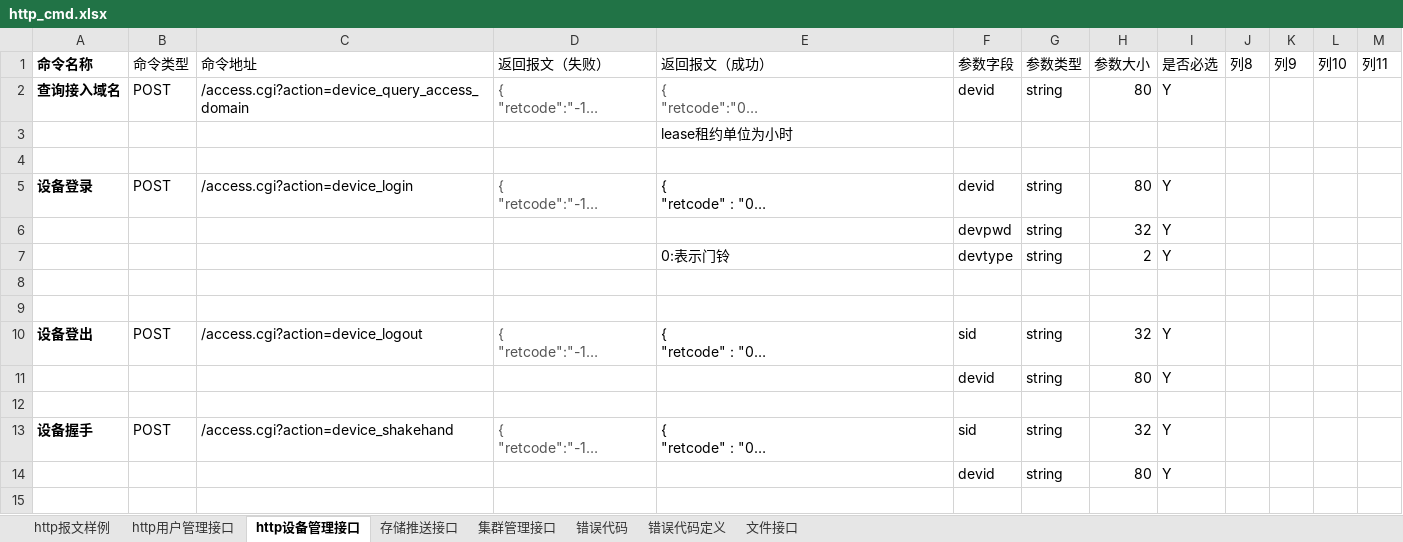
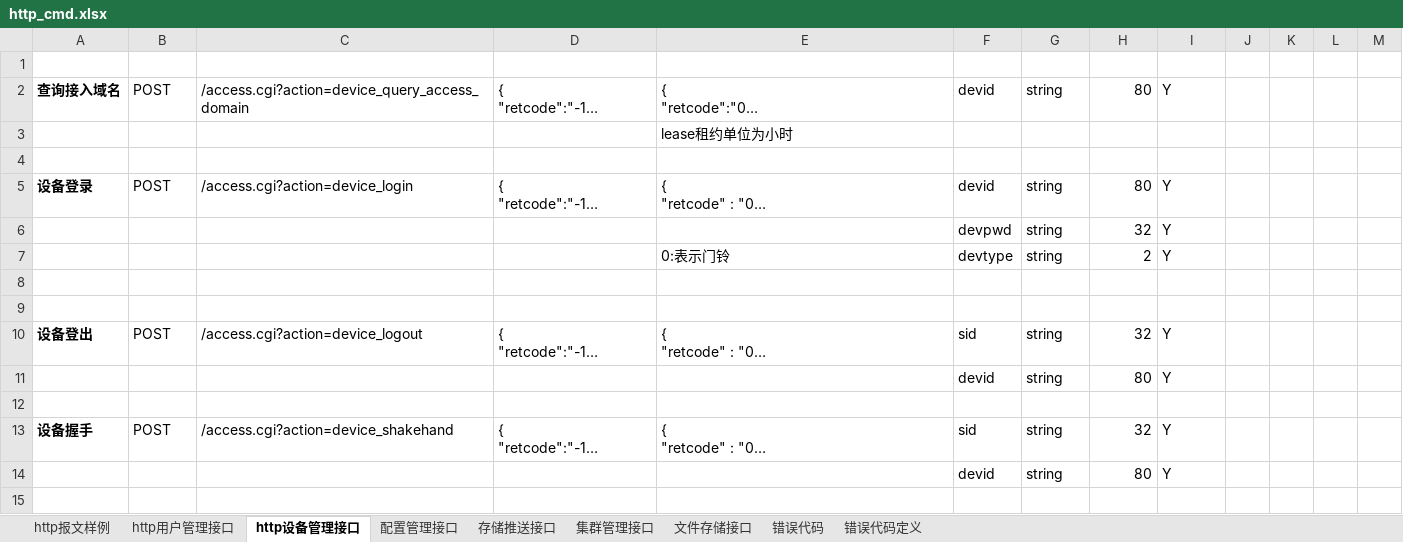
Before and after one commit to GSIL-Monitor/aicode, an Excel workbook: script/http_cmd.xlsx, sheet http设备管理接口, drawn as a sheet; only a part is shown; long unchanged cells end in …; values as stored, in another font and other column widths than the file's, no borders; table styles not drawn; the diff covers the shown part only; the diff names each change by its address in the sheet, - before the commit and + after, or states it on an @@ line.

```diff
--- a/script/http_cmd.xlsx (sheet http设备管理接口)
+++ b/script/http_cmd.xlsx (sheet http设备管理接口)
-sheet tab: 文件接口
+sheet tab: 配置管理接口
+sheet tab: 文件存储接口
@@ sheet tab order changed: http报文样例 | http用户管理接口 | http设备管理接口 | 配置管理接口 | 存储推送接口 | 集群管理接口 | 文件存储接口 | 错误代码 | 错误代码定义 @@
-A1:M1 text colour: black
+A1:M1 text colour: #FFFFFF
-D2:E2 text colour: #555555
+D2:E2 text colour: black
-D5 text colour: #555555
+D5 text colour: black
-D10 text colour: #555555
+D10 text colour: black
-D13 text colour: #555555
+D13 text colour: black
```
Also changed, not shown: 5 added rows and cell formats elsewhere in this sheet, sheet 配置管理接口, sheet 集群管理接口, sheet http用户管理接口, sheet 存储推送接口, 8 other files.
